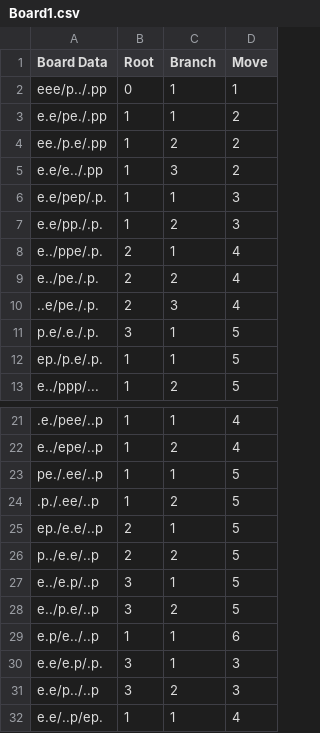
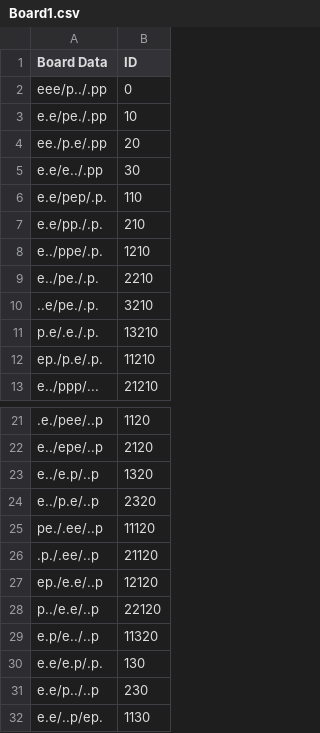
Before and after one commit to J-Abitria/GitHub_JA, a CSV file: HexapawnAI/HexapawnAI/Board1.csv, drawn as a sheet; only a part is shown, gaps mark what is left out; removed rows and columns are numbered as before the commit, all else as after; the diff names each change by its address in the sheet, - before the commit and + after, or states it on an @@ line.

Commit message:
Updated Hexapawn AI to populate the General Tree for a single file.

```diff
--- a/HexapawnAI/HexapawnAI/Board1.csv
+++ b/HexapawnAI/HexapawnAI/Board1.csv
-column B (Root), rows 2-13: 0 | 1 | 1 | 1 | 1 | 1 | 2 | 2 | 2 | 3 | 1 | 1; rows 21-26: 1 | 1 | 1 | 1 | 2 | 2; rows 29-32: 1 | 3 | 3 | 1
-column C (Branch), rows 2-13: 1 | 1 | 2 | 3 | 1 | 2 | 1 | 2 | 3 | 1 | 1 | 2; rows 21-26: 1 | 2 | 1 | 2 | 1 | 2; rows 29-32: 1 | 1 | 2 | 1
-column D (Move), rows 2-13: 1 | 2 | 2 | 2 | 3 | 3 | 4 | 4 | 4 | 5 | 5 | 5; rows 21-26: 4 | 4 | 5 | 5 | 5 | 5; rows 29-32: 6 | 3 | 3 | 4
+column B (ID), rows 2-13: 0 | 10 | 20 | 30 | 110 | 210 | 1210 | 2210 | 3210 | 13210 | 11210 | 21210; rows 21-22: 1120 | 2120; rows 25-32: 11120 | 21120 | 12120 | 22120 | 11320 | 130 | 230 | 1130
@@ row 27 moved to row 23: e../e.p/..p @@
@@ row 28 moved to row 24: e../p.e/..p @@
```
Also changed, not shown: 28 other files.
